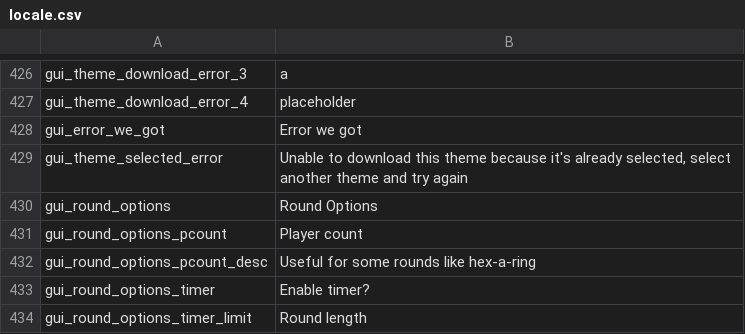
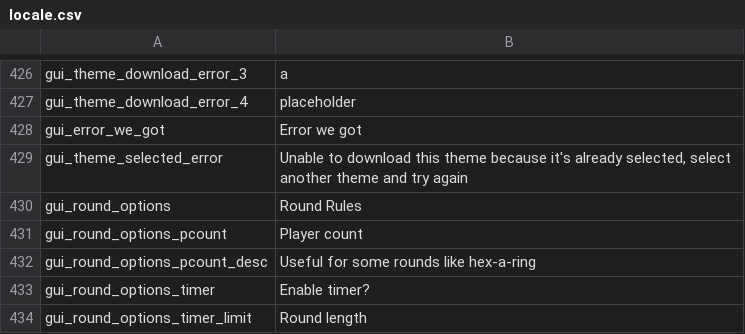
Before and after one commit to floyzi/floyzi.github.io, a CSV file: FGTools/localization/en/locale.csv, drawn as a sheet; only a part is shown, gaps mark what is left out.

Commit message:
Update locale.csv

```diff
--- a/FGTools/localization/en/locale.csv
+++ b/FGTools/localization/en/locale.csv
@@ -429,3 +429,3 @@ gui_error_we_got,Error we got
 gui_theme_selected_error,"Unable to download this theme because it's already selected, select another theme and try again"
-gui_round_options,Round Options
+gui_round_options,Round Rules
 gui_round_options_pcount,Player count
```
